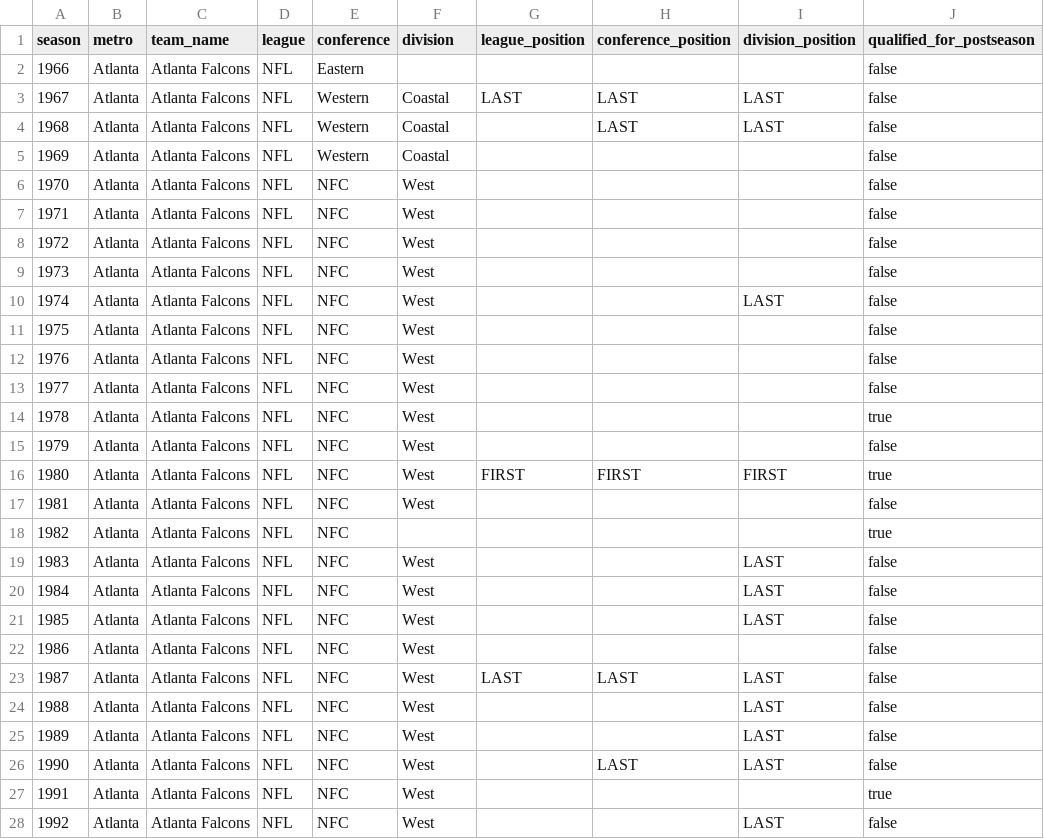
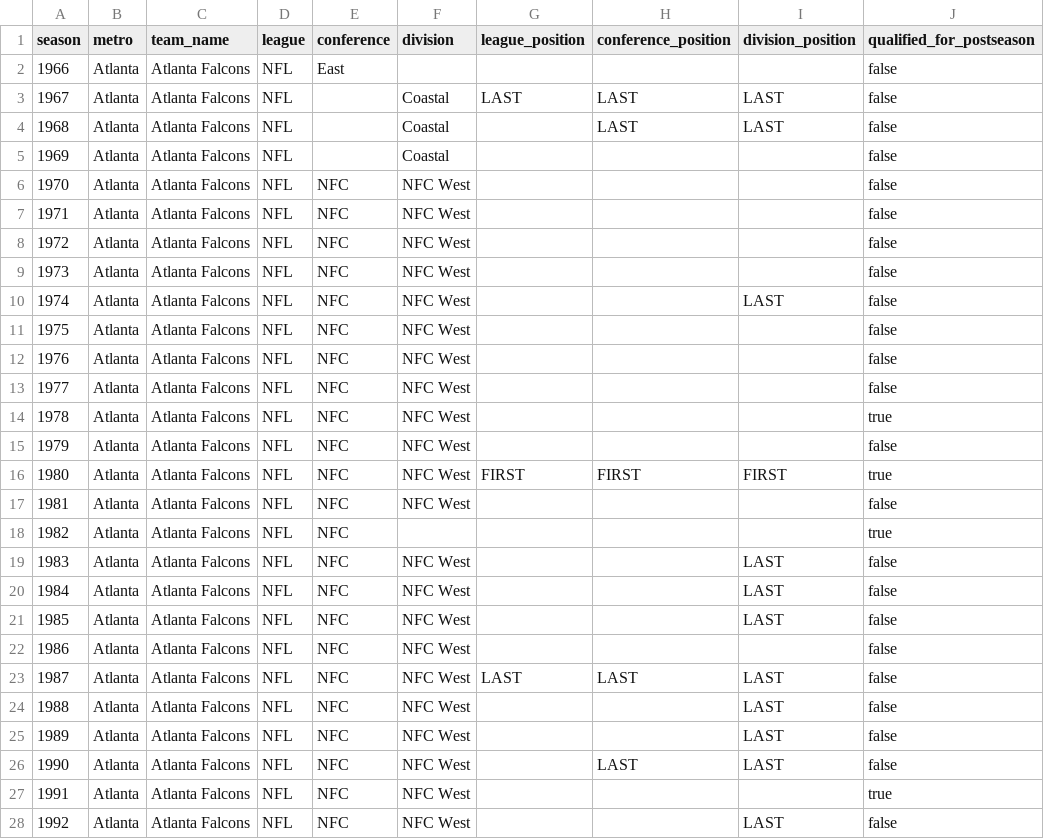
Before and after one commit to mabersold/maximum-futility, a CSV file: src/main/resources/data/football/seasons/atlanta-falcons.csv, drawn as a sheet; only a part is shown; the diff covers the shown part only; the diff names each change by its address in the sheet, - before the commit and + after, or states it on an @@ line.

Commit message:
Fixing some data entry errors

```diff
--- a/src/main/resources/data/football/seasons/atlanta-falcons.csv
+++ b/src/main/resources/data/football/seasons/atlanta-falcons.csv
-E2 (conference): Eastern
+E2 (conference): East
-E3:E5 (conference): Western
+E3:E5 (conference): (empty)
-F6:F17 (division): West
+F6:F17 (division): NFC West
-F19:F28 (division): West
+F19:F28 (division): NFC West
```
Also changed, not shown: 30 edited cells elsewhere in this file, src/main/resources/data/football/seasons/arizona-cardinals.csv, src/main/resources/data/football/seasons/baltimore-ravens.csv, 28 other files.
